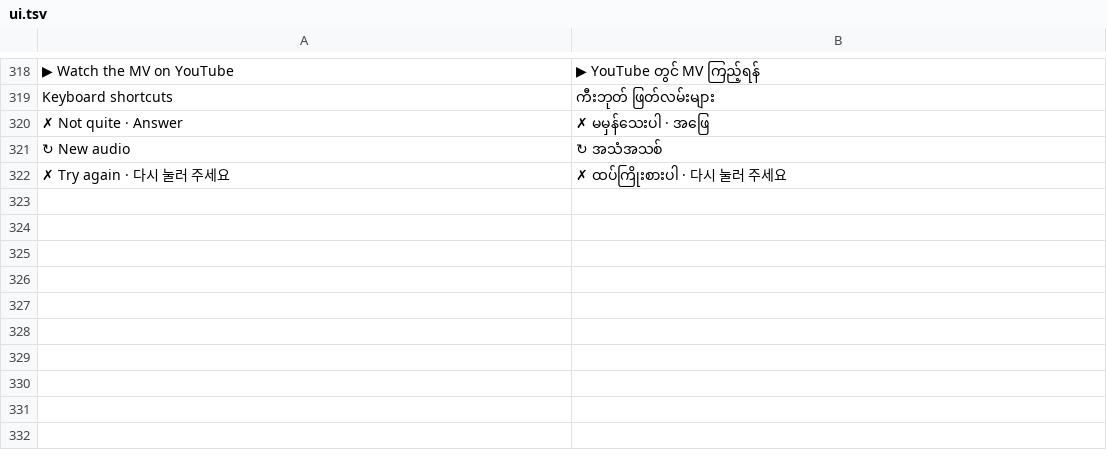
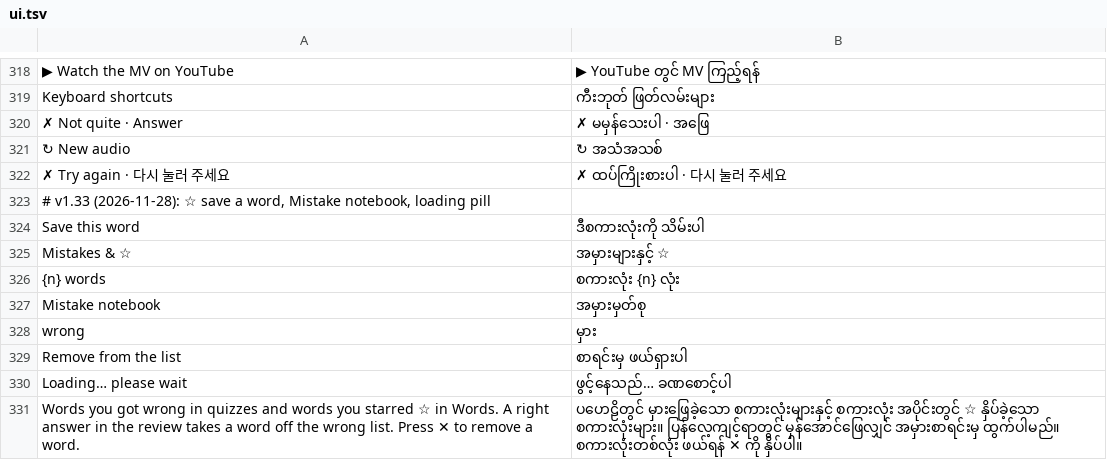
Before and after one commit to insoo-commits/kor-app-en, a TSV file: src/i18n/my/ui.tsv, drawn as a sheet; only a part is shown, gaps mark what is left out; the diff names each change by its address in the sheet, - before the commit and + after, or states it on an @@ line.

```diff
--- a/src/i18n/my/ui.tsv
+++ b/src/i18n/my/ui.tsv
+row 323: # v1.33 (2026-11-28): ☆ save a word, Mistake notebook, loading pill
+row 324: Save this word | ဒီစကားလုံးကို သိမ်းပါ
+row 325: Mistakes & ☆ | အမှားများနှင့် ☆
+row 326: {n} words | စကားလုံး {n} လုံး
+row 327: Mistake notebook | အမှားမှတ်စု
+row 328: wrong | မှား
+row 329: Remove from the list | စာရင်းမှ ဖယ်ရှားပါ
+row 330: Loading… please wait | ဖွင့်နေသည်… ခဏစောင့်ပါ
+row 331: Words you got wrong in quizzes and words you starred ☆ in Words. A right answer in the review takes a word off the wrong list. Press ✕ to remove a word. | ပဟေဠိတွင် မှားဖြေခဲ့သော စကားလုံးများနှင့် စကားလုံး အပိုင်းတွင် ☆ နှိပ်ခဲ့သော စကားလုံးများ။ ပြန်လေ့ကျင့်ရာတွင် မှန်အောင်ဖြေလျှင် အမှားစာရင်းမှ ထွက်ပါမည်။ စကားလုံးတစ်လုံး ဖယ်ရန် ✕ ကို နှိပ်ပါ။
```
Also changed, not shown: src/i18n/bn/ui.tsv, src/i18n/lo/ui.tsv, 25 other files.
